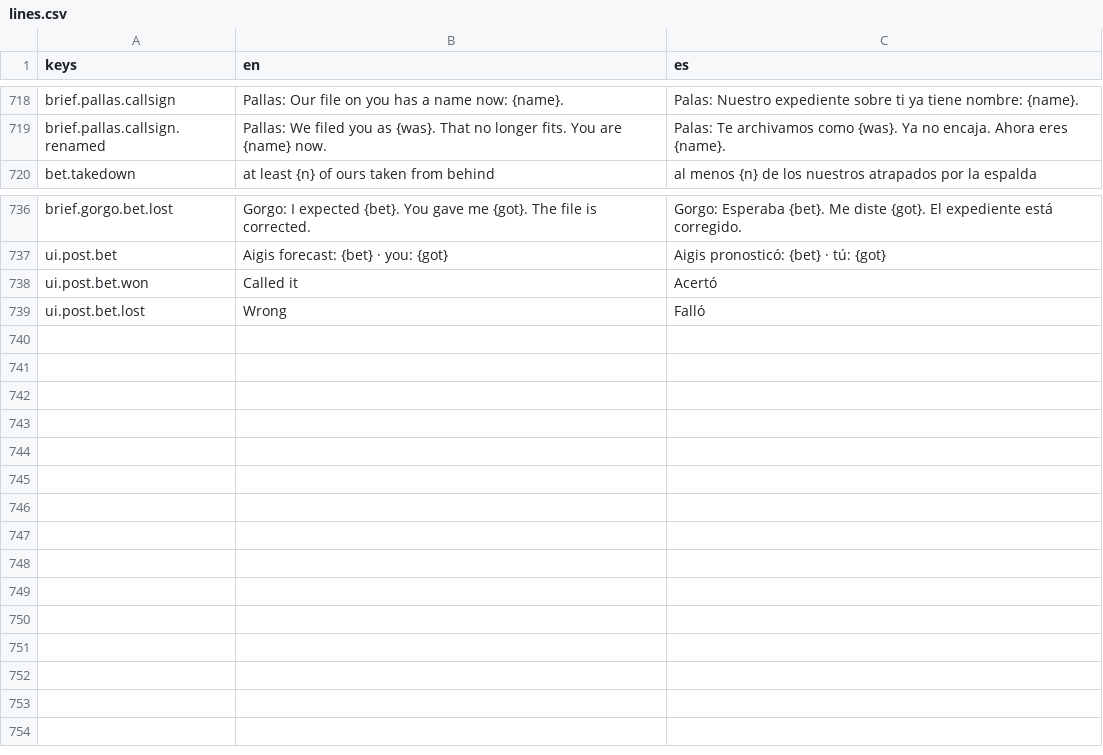
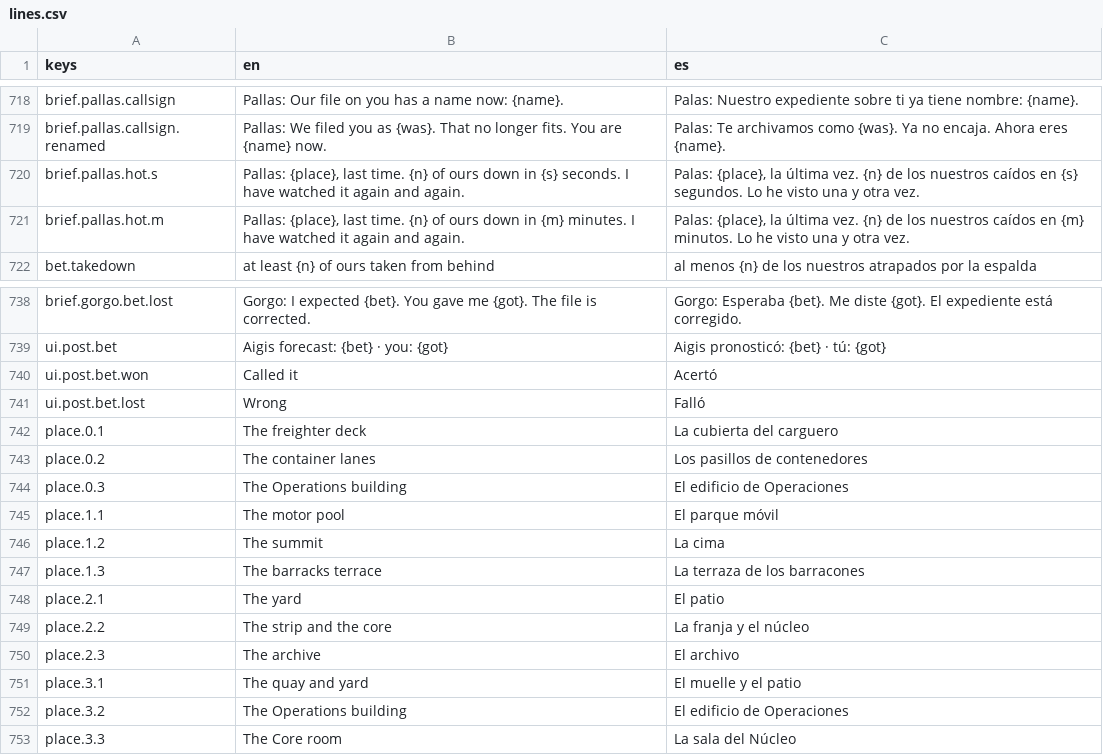
Before and after one commit to CamiloParraS/codename-DORO, a CSV file: text/lines.csv, drawn as a sheet; only a part is shown, gaps mark what is left out; the diff names each change by its address in the sheet, - before the commit and + after, or states it on an @@ line.

Commit message:
feat(aigis): cite the Encounter where the Operative did the most damage
At a Mission's end the Dossier keeps the Encounter holding the most downs and kills (two or more) and the seconds they took. The next Briefing has Pallas name it: "The container lanes, last time. 4 of ours down in 90 seconds." Places are per Mission and Encounter (place.<mission>.<id>).

```diff
--- a/text/lines.csv
+++ b/text/lines.csv
+row 720: brief.pallas.hot.s | Pallas: {place}, last time. {n} of ours down in {s} seconds. I have watched it again and again. | Palas: {place}, la última vez. {n} de los nuestros caídos en {s} segundos. Lo he visto una y otra vez.
+row 721: brief.pallas.hot.m | Pallas: {place}, last time. {n} of ours down in {m} minutes. I have watched it again and again. | Palas: {place}, la última vez. {n} de los nuestros caídos en {m} minutos. Lo he visto una y otra vez.
+row 742: place.0.1 | The freighter deck | La cubierta del carguero
+row 743: place.0.2 | The container lanes | Los pasillos de contenedores
+row 744: place.0.3 | The Operations building | El edificio de Operaciones
+row 745: place.1.1 | The motor pool | El parque móvil
+row 746: place.1.2 | The summit | La cima
+row 747: place.1.3 | The barracks terrace | La terraza de los barracones
+row 748: place.2.1 | The yard | El patio
+row 749: place.2.2 | The strip and the core | La franja y el núcleo
+row 750: place.2.3 | The archive | El archivo
+row 751: place.3.1 | The quay and yard | El muelle y el patio
+row 752: place.3.2 | The Operations building | El edificio de Operaciones
+row 753: place.3.3 | The Core room | La sala del Núcleo
```
Also changed, not shown: 6 other files.
